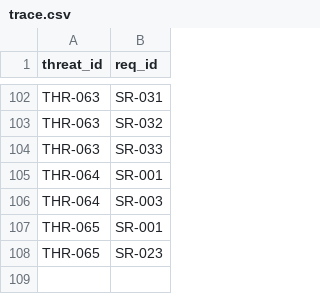
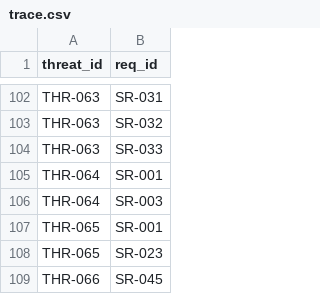
Before and after one commit to samyoon727ca/uas-sec-p2-verified-boot, a CSV file: data/p1/trace.csv, drawn as a sheet; only a part is shown, gaps mark what is left out.

```diff
--- a/data/p1/trace.csv
+++ b/data/p1/trace.csv
@@ -108 +108,2 @@ THR-065,SR-001
 THR-065,SR-023
+THR-066,SR-045
```
Also changed, not shown: data/p1/requirements.csv, data/p1/threats.csv, 8 other files.
